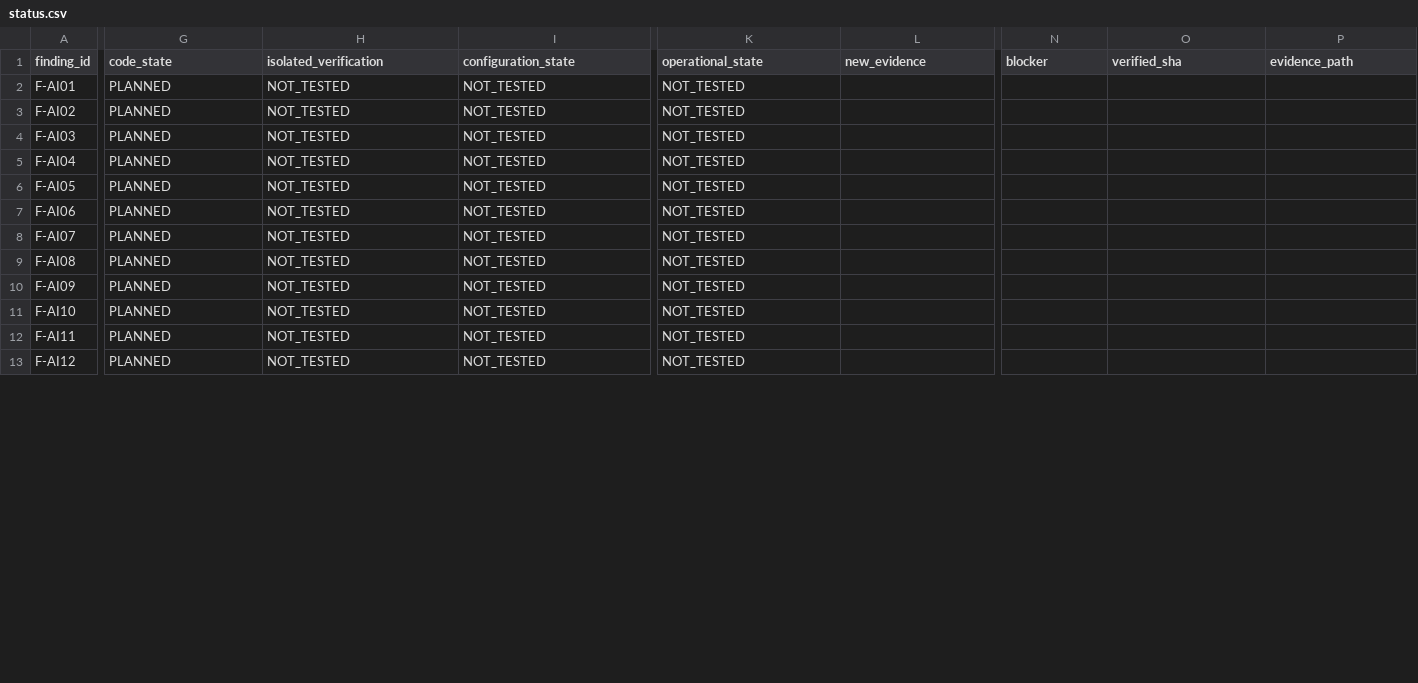
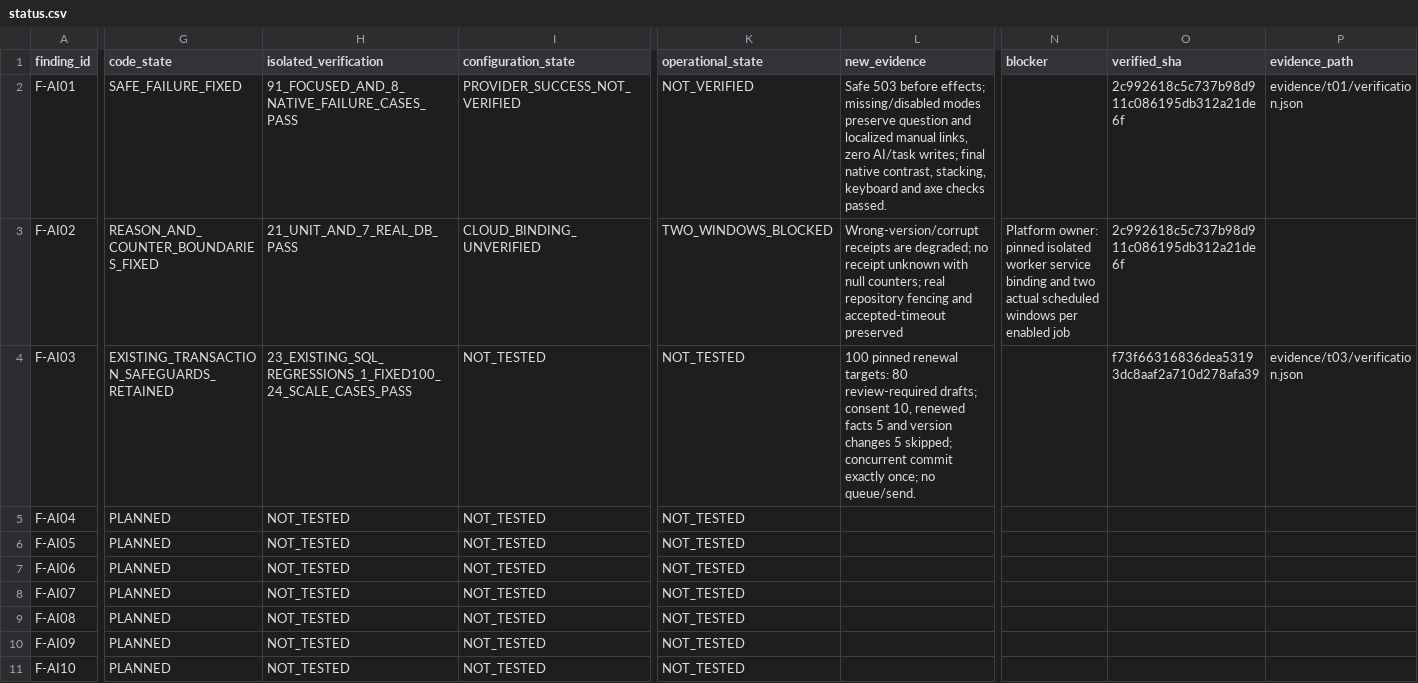
Before and after one commit to YNWAforever/hkwtia, a CSV file: docs/audits/hkwtia-2026-10-03-full-fix/status.csv, drawn as a sheet; only a part is shown, gaps mark what is left out; the shorter side is filled out with more unchanged rows; the diff covers the shown part only; the diff names each change by its address in the sheet, - before the commit and + after, or states it on an @@ line.

Commit message:
docs: record verified first-slice evidence and release gates

```diff
--- a/docs/audits/hkwtia-2026-10-03-full-fix/status.csv
+++ b/docs/audits/hkwtia-2026-10-03-full-fix/status.csv
-G2 (code_state): PLANNED
+G2 (code_state): SAFE_FAILURE_FIXED
-H2 (isolated_verification): NOT_TESTED
+H2 (isolated_verification): 91_FOCUSED_AND_8_NATIVE_FAILURE_CASES_PASS
-I2 (configuration_state): NOT_TESTED
+I2 (configuration_state): PROVIDER_SUCCESS_NOT_VERIFIED
-K2 (operational_state): NOT_TESTED
+K2 (operational_state): NOT_VERIFIED
-L2 (new_evidence): (empty)
+L2 (new_evidence): Safe 503 before effects; missing/disabled modes preserve question and localized manual links, zero AI/task writes; final native contrast, stacking, keyboard and axe checks passed.
-O2:O3 (verified_sha): (empty)
+O2:O3 (verified_sha): 2c992618c5c737b98d911c086195db312a21de6f
-P2 (evidence_path): (empty)
+P2 (evidence_path): evidence/t01/verification.json
-G3 (code_state): PLANNED
+G3 (code_state): REASON_AND_COUNTER_BOUNDARIES_FIXED
-H3 (isolated_verification): NOT_TESTED
+H3 (isolated_verification): 21_UNIT_AND_7_REAL_DB_PASS
-I3 (configuration_state): NOT_TESTED
+I3 (configuration_state): CLOUD_BINDING_UNVERIFIED
-K3 (operational_state): NOT_TESTED
+K3 (operational_state): TWO_WINDOWS_BLOCKED
-L3 (new_evidence): (empty)
+L3 (new_evidence): Wrong-version/corrupt receipts are degraded; no receipt unknown with null counters; real repository fencing and accepted-timeout preserved
-N3 (blocker): (empty)
+N3 (blocker): Platform owner: pinned isolated worker service binding and two actual scheduled windows per enabled job
-G4 (code_state): PLANNED
+G4 (code_state): EXISTING_TRANSACTION_SAFEGUARDS_RETAINED
-H4 (isolated_verification): NOT_TESTED
+H4 (isolated_verification): 23_EXISTING_SQL_REGRESSIONS_1_FIXED100_24_SCALE_CASES_PASS
-L4 (new_evidence): (empty)
+L4 (new_evidence): 100 pinned renewal targets: 80 review-required drafts; consent 10, renewed facts 5 and version changes 5 skipped; concurrent commit exactly once; no queue/send.
-O4 (verified_sha): (empty)
+O4 (verified_sha): f73f66316836dea53193dc8aaf2a710d278afa39
-P4 (evidence_path): (empty)
+P4 (evidence_path): evidence/t03/verification.json
```
Also changed, not shown: 16 edited cells elsewhere in this file, docs/audits/hkwtia-2026-10-03-full-fix/acceptance.csv, docs/audits/hkwtia-2026-10-03-full-fix/tasks.csv, 36 other files.
